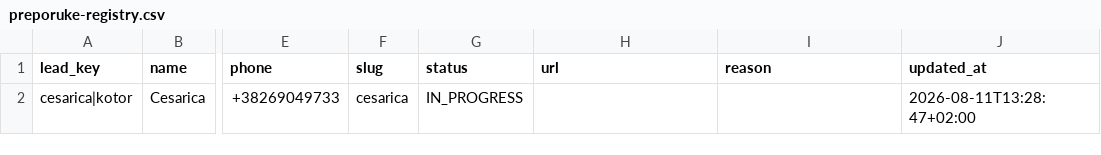
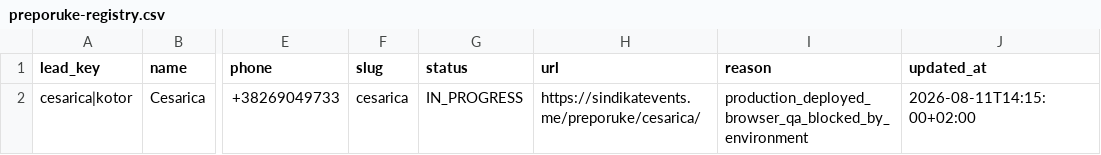
Before and after one commit to HiveSite/sindikat, a CSV file: data/preporuke-registry.csv, drawn as a sheet; only a part is shown, gaps mark what is left out; the diff names each change by its address in the sheet, - before the commit and + after, or states it on an @@ line.

Commit message:
Record Cesarica deployed demo pending browser QA

```diff
--- a/data/preporuke-registry.csv
+++ b/data/preporuke-registry.csv
-H2 (url): (empty)
+H2 (url): https://sindikatevents.me/preporuke/cesarica/
-I2 (reason): (empty)
+I2 (reason): production_deployed_browser_qa_blocked_by_environment
-J2 (updated_at): 2026-08-11T13:28:47+02:00
+J2 (updated_at): 2026-08-11T14:15:00+02:00
```
